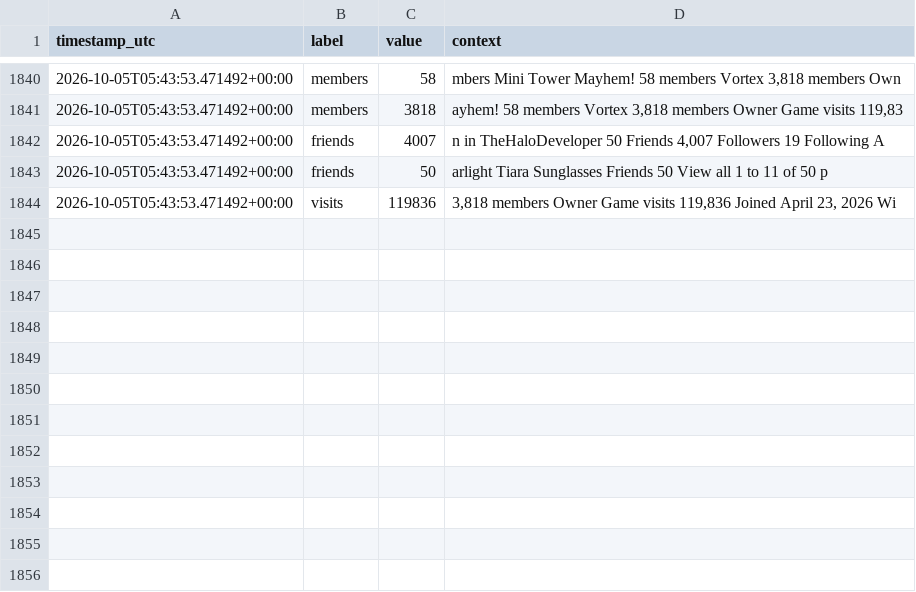
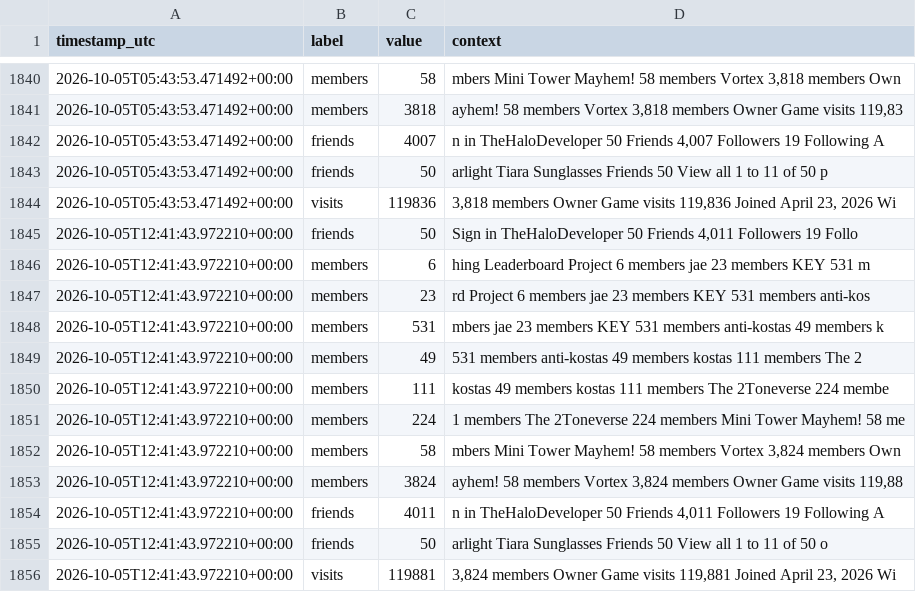
Before and after one commit to igakojp/playvortex-monitor-log, a CSV file: stats/profile_user1.csv, drawn as a sheet; only a part is shown, gaps mark what is left out; the diff names each change by its address in the sheet, - before the commit and + after, or states it on an @@ line.

```diff
--- a/stats/profile_user1.csv
+++ b/stats/profile_user1.csv
+row 1845: 2026-10-05T12:41:43.972210+00:00 | friends | 50 | Sign in TheHaloDeveloper 50 Friends 4,011 Followers 19 Follo
+row 1846: 2026-10-05T12:41:43.972210+00:00 | members | 6 | hing Leaderboard Project 6 members jae 23 members KEY 531 m
+row 1847: 2026-10-05T12:41:43.972210+00:00 | members | 23 | rd Project 6 members jae 23 members KEY 531 members anti-kos
+row 1848: 2026-10-05T12:41:43.972210+00:00 | members | 531 | mbers jae 23 members KEY 531 members anti-kostas 49 members k
+row 1849: 2026-10-05T12:41:43.972210+00:00 | members | 49 | 531 members anti-kostas 49 members kostas 111 members The 2
+row 1850: 2026-10-05T12:41:43.972210+00:00 | members | 111 | kostas 49 members kostas 111 members The 2Toneverse 224 membe
+row 1851: 2026-10-05T12:41:43.972210+00:00 | members | 224 | 1 members The 2Toneverse 224 members Mini Tower Mayhem! 58 me
+row 1852: 2026-10-05T12:41:43.972210+00:00 | members | 58 | mbers Mini Tower Mayhem! 58 members Vortex 3,824 members Own
+row 1853: 2026-10-05T12:41:43.972210+00:00 | members | 3824 | ayhem! 58 members Vortex 3,824 members Owner Game visits 119,88
+row 1854: 2026-10-05T12:41:43.972210+00:00 | friends | 4011 | n in TheHaloDeveloper 50 Friends 4,011 Followers 19 Following A
+row 1855: 2026-10-05T12:41:43.972210+00:00 | friends | 50 | arlight Tiara Sunglasses Friends 50 View all 1 to 11 of 50 o
+row 1856: 2026-10-05T12:41:43.972210+00:00 | visits | 119881 | 3,824 members Owner Game visits 119,881 Joined April 23, 2026 Wi
```
Also changed, not shown: stats/groups.csv, 3 other files.
